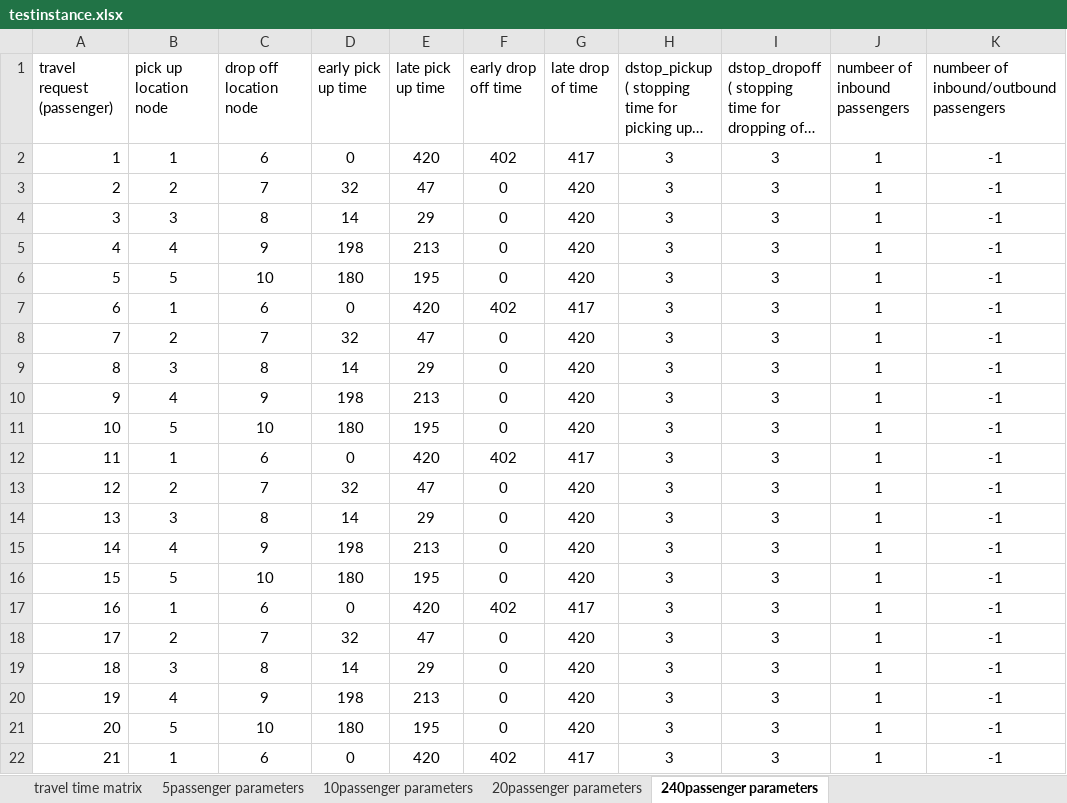
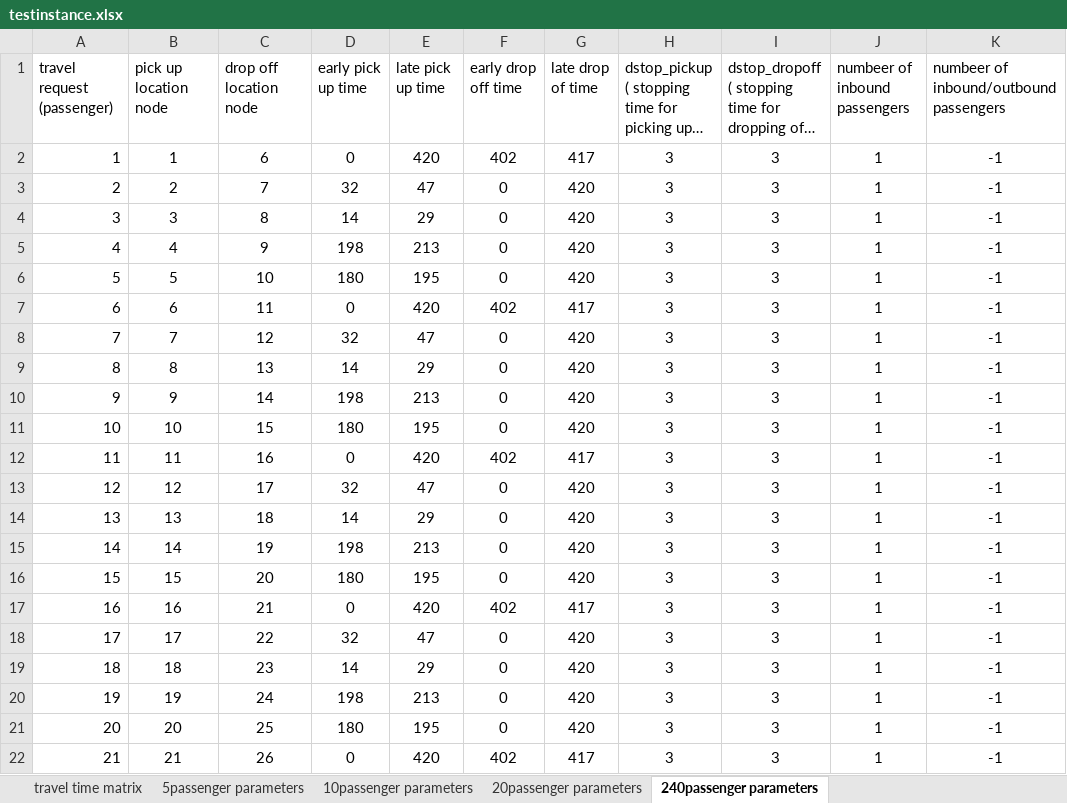
Before and after one commit to behnamarbab/electric-darp, an Excel workbook: testinstance.xlsx, sheet 240passenger parameters, drawn as a sheet; only a part is shown; long unchanged cells end in …; values as stored, in another font and other column widths than the file's, no borders; the diff covers the shown part only; the diff names each change by its address in the sheet, - before the commit and + after, or states it on an @@ line.

```diff
--- a/testinstance.xlsx (sheet 240passenger parameters)
+++ b/testinstance.xlsx (sheet 240passenger parameters)
-B7 (pick up location node): 1
+B7 (pick up location node): 6
-C7 (drop off location node): 6
+C7 (drop off location node): 11
-B8 (pick up location node): 2
+B8 (pick up location node): 7
-C8 (drop off location node): 7
+C8 (drop off location node): 12
-B9 (pick up location node): 3
+B9 (pick up location node): 8
-C9 (drop off location node): 8
+C9 (drop off location node): 13
-B10 (pick up location node): 4
+B10 (pick up location node): 9
-C10 (drop off location node): 9
+C10 (drop off location node): 14
-B11 (pick up location node): 5
+B11 (pick up location node): 10
-C11 (drop off location node): 10
+C11 (drop off location node): 15
-B12 (pick up location node): 1
+B12 (pick up location node): 11
-C12 (drop off location node): 6
+C12 (drop off location node): 16
-B13 (pick up location node): 2
+B13 (pick up location node): 12
-C13 (drop off location node): 7
+C13 (drop off location node): 17
-B14 (pick up location node): 3
+B14 (pick up location node): 13
-C14 (drop off location node): 8
+C14 (drop off location node): 18
-B15 (pick up location node): 4
+B15 (pick up location node): 14
-C15 (drop off location node): 9
+C15 (drop off location node): 19
-B16 (pick up location node): 5
+B16 (pick up location node): 15
-C16 (drop off location node): 10
+C16 (drop off location node): 20
-B17 (pick up location node): 1
+B17 (pick up location node): 16
-C17 (drop off location node): 6
+C17 (drop off location node): 21
-B18 (pick up location node): 2
+B18 (pick up location node): 17
-C18 (drop off location node): 7
+C18 (drop off location node): 22
-B19 (pick up location node): 3
+B19 (pick up location node): 18
-C19 (drop off location node): 8
+C19 (drop off location node): 23
-B20 (pick up location node): 4
+B20 (pick up location node): 19
-C20 (drop off location node): 9
+C20 (drop off location node): 24
-B21 (pick up location node): 5
+B21 (pick up location node): 20
-C21 (drop off location node): 10
+C21 (drop off location node): 25
-B22 (pick up location node): 1
+B22 (pick up location node): 21
-C22 (drop off location node): 6
+C22 (drop off location node): 26
```
Also changed, not shown: 428 edited cells elsewhere in this sheet, sheet travel time matrix, 3 other files.
